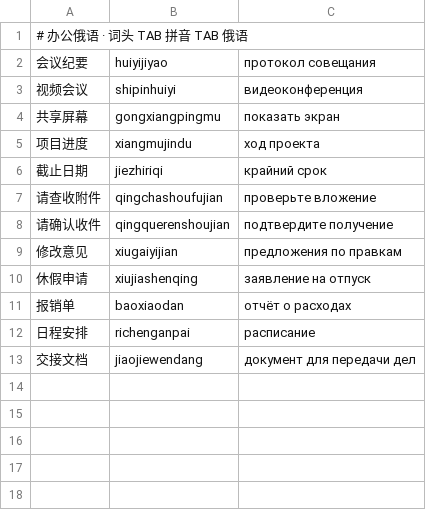
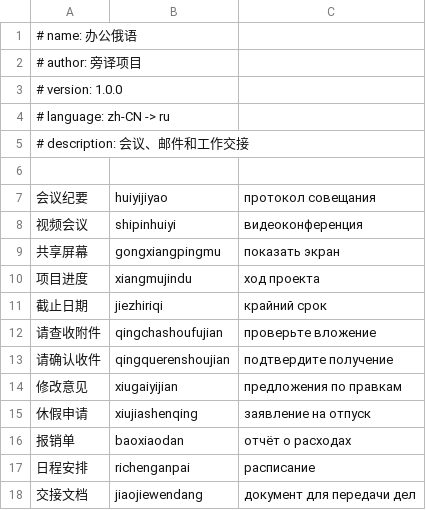
Before and after one commit to russianhub/pangyi, a TSV file: dictionaries/work.tsv, drawn as a sheet.

```diff
--- a/dictionaries/work.tsv
+++ b/dictionaries/work.tsv
@@ -1,2 +1,7 @@
-# 办公俄语 · 词头 TAB 拼音 TAB 俄语
+# name: 办公俄语
+# author: 旁译项目
+# version: 1.0.0
+# language: zh-CN -> ru
+# description: 会议、邮件和工作交接
+
 会议纪要	huiyijiyao	протокол совещания
```
Also changed, not shown: dictionaries/food.tsv, dictionaries/travel.tsv, 6 other files.
